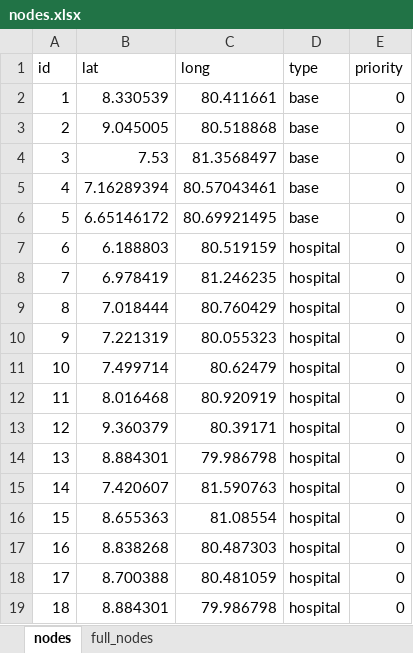
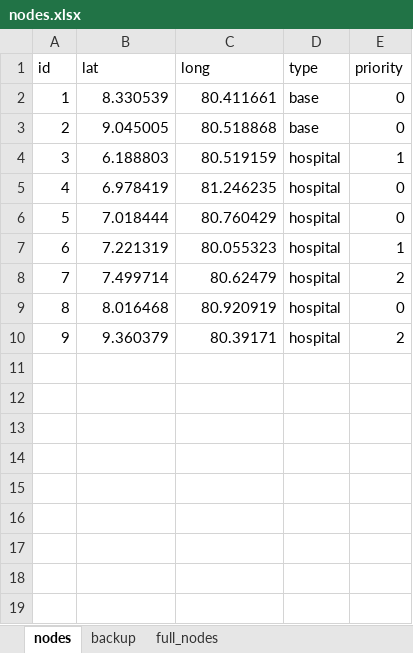
Before and after one commit to pcampolucci/AE4441-Group-2-VRP-Project, an Excel workbook: database/nodes.xlsx, sheet nodes, drawn as a sheet; values as stored, in another font and other column widths than the file's, no borders; removed rows and columns are numbered as before the commit, all else as after; the diff names each change by its address in the sheet, - before the commit and + after, or states it on an @@ line.

```diff
--- a/database/nodes.xlsx (sheet nodes)
+++ b/database/nodes.xlsx (sheet nodes)
+sheet tab: backup
-row 4: 3 | 7.53 | 81.3568497 | base | 0
-row 5: 4 | 7.16289394 | 80.57043461 | base | 0
-row 6: 5 | 6.65146172 | 80.69921495 | base | 0
@@ column A (id) renumbered between rows 4 and 10 @@
-E4 (priority): 0
+E4 (priority): 1
-E7 (priority): 0
+E7 (priority): 1
-E8 (priority): 0
+E8 (priority): 2
-E10 (priority): 0
+E10 (priority): 2
-row 14: 13 | 8.884301 | 79.986798 | hospital | 0
-row 15: 14 | 7.420607 | 81.590763 | hospital | 0
-row 16: 15 | 8.655363 | 81.08554 | hospital | 0
-row 17: 16 | 8.838268 | 80.487303 | hospital | 0
-row 18: 17 | 8.700388 | 80.481059 | hospital | 0
-row 19: 18 | 8.884301 | 79.986798 | hospital | 0
```
Also changed, not shown: formulas that keep their value, database/solution.xlsx, database/variables.xlsx, 32 other files.
